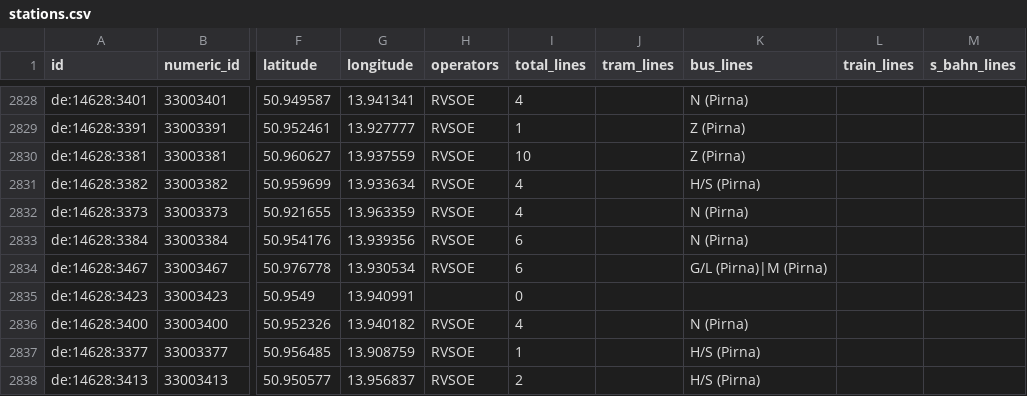
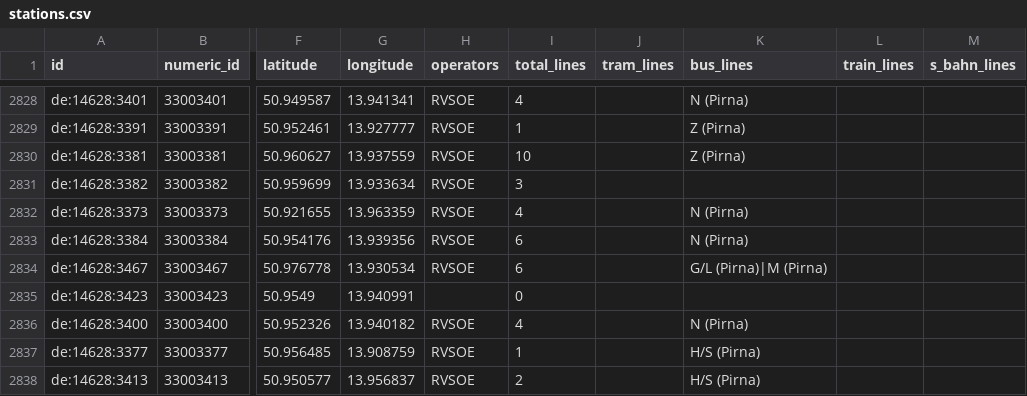
Before and after one commit to kiliankoe/vvo, a CSV file: data/stations.csv, drawn as a sheet; only a part is shown, gaps mark what is left out; the diff names each change by its address in the sheet, - before the commit and + after, or states it on an @@ line.

```diff
--- a/data/stations.csv
+++ b/data/stations.csv
-I2831 (total_lines): 4
+I2831 (total_lines): 3
-K2831 (bus_lines): H/S (Pirna)
+K2831 (bus_lines): (empty)
```
Also changed, not shown: 3 other files.
